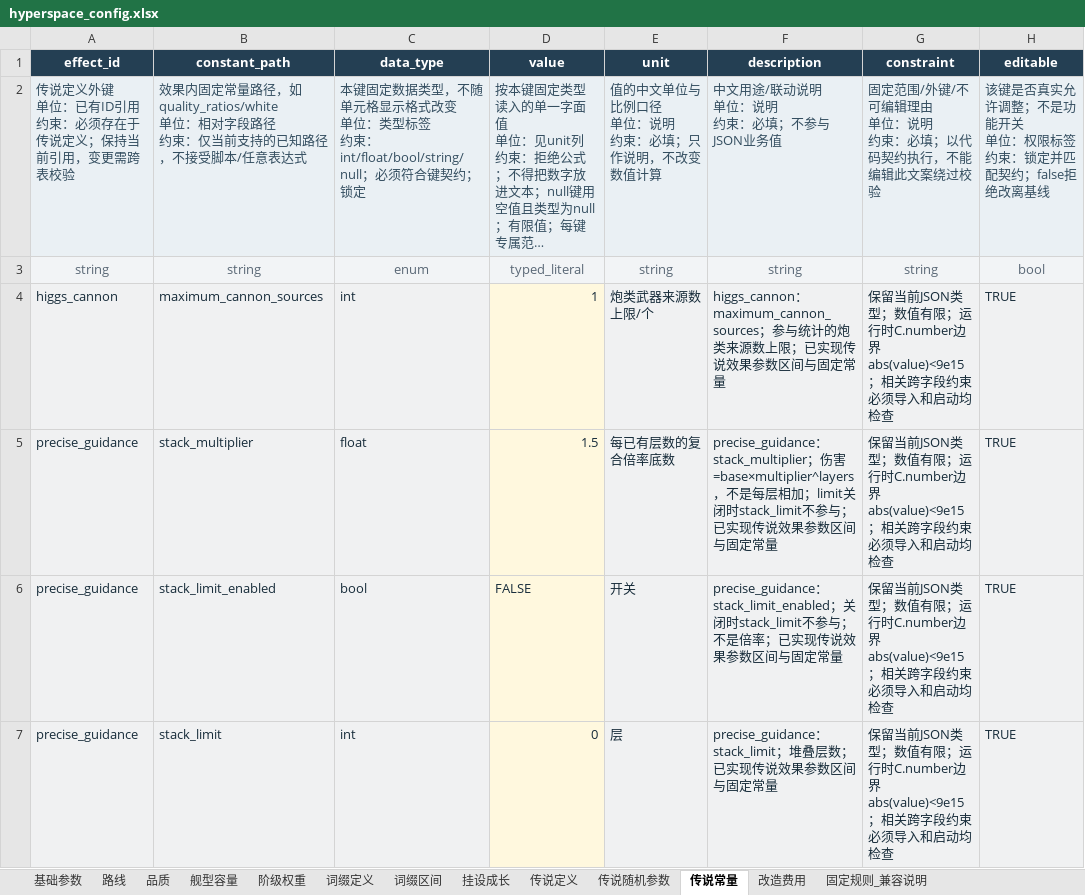
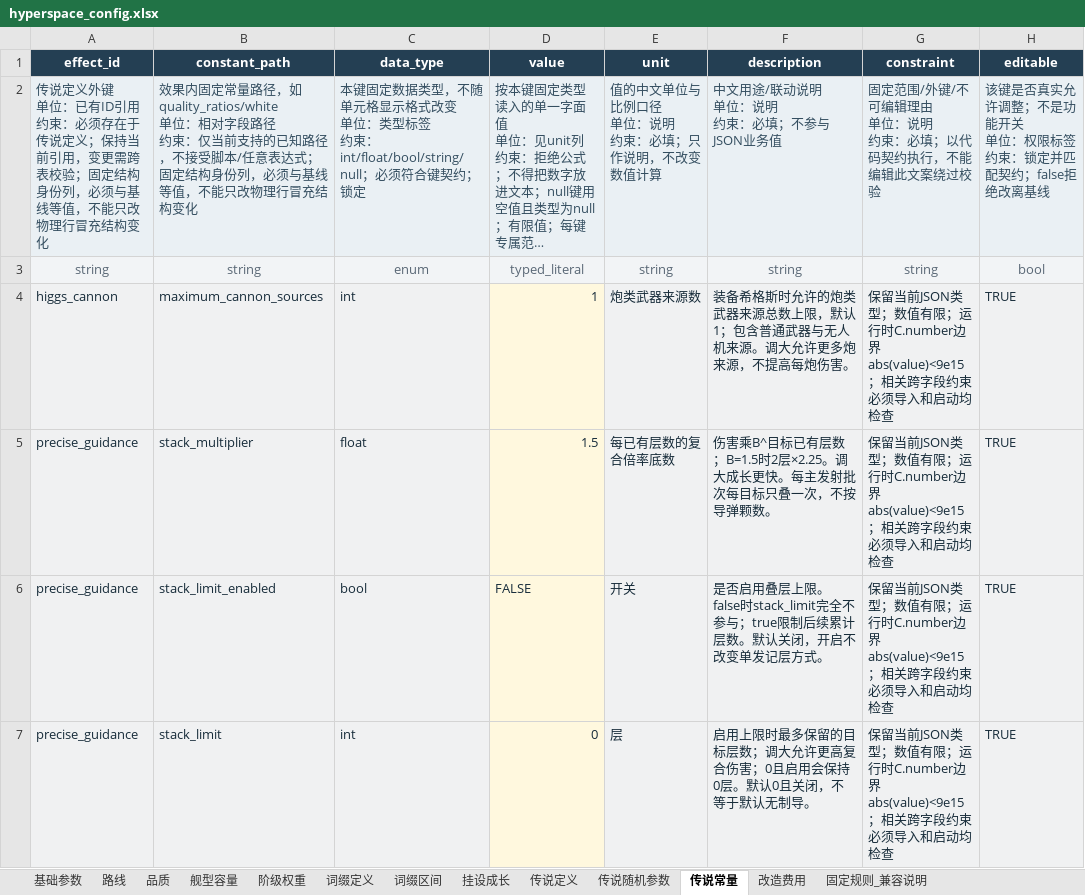
Before and after one commit to rlmclmc2-boop/space_idle, an Excel workbook: space-battleship/config_excel/hyperspace_config.xlsx, sheet 传说常量, drawn as a sheet; only a part is shown; long unchanged cells end in …; values as stored, in another font and other column widths than the file's, no borders; the diff covers the shown part only; the diff names each change by its address in the sheet, - before the commit and + after, or states it on an @@ line.

```diff
--- a/space-battleship/config_excel/hyperspace_config.xlsx (sheet 传说常量)
+++ b/space-battleship/config_excel/hyperspace_config.xlsx (sheet 传说常量)
-A2 (effect_id): …跨表校验
+A2 (effect_id): …跨表校验；固定结构身份列，必须与基线等值，不能只改物理行冒充结构变化
-B2 (constant_path): …意表达式
+B2 (constant_path): …意表达式；固定结构身份列，必须与基线等值，不能只改物理行冒充结构变化
-E4 (unit): 炮类武器来源数上限/个
+E4 (unit): 炮类武器来源数
-F4 (description): higgs_cannon：maximum_cannon_sources；参与统计的炮类来源数上限；已实现传说效果参数区间与固定常量
+F4 (description): 装备希格斯时允许的炮类武器来源总数上限，默认1；包含普通武器与无人机来源。调大允许更多炮来源，不提高每炮伤害。
-F5 (description): precise_guidance：stack_multiplier；伤害=base×multiplier^layers，不是每层相加；limit关闭时stack_limit不参与；已实现传说效果参数区间与固定常量
+F5 (description): 伤害乘B^目标已有层数；B=1.5时2层×2.25。调大成长更快。每主发射批次每目标只叠一次，不按导弹颗数。
-F6 (description): precise_guidance：stack_limit_enabled；关闭时stack_limit不参与；不是倍率；已实现传说效果参数区间与固定常量
+F6 (description): 是否启用叠层上限。false时stack_limit完全不参与；true限制后续累计层数。默认关闭，开启不改变单发记层方式。
-F7 (description): precise_guidance：stack_limit；堆叠层数；已实现传说效果参数区间与固定常量
+F7 (description): 启用上限时最多保留的目标层数；调大允许更高复合伤害；0且启用会保持0层。默认0且关闭，不等于默认无制导。
```
Also changed, not shown: 26 edited cells elsewhere in this sheet, sheet 基础参数, sheet 固定规则_兼容说明, sheet 传说随机参数, sheet 词缀区间, sheet 品质, sheet 挂设成长, 6 more sheets, space-battleship/config_excel/hyperspace_enemies.xlsx, 1 other file.
